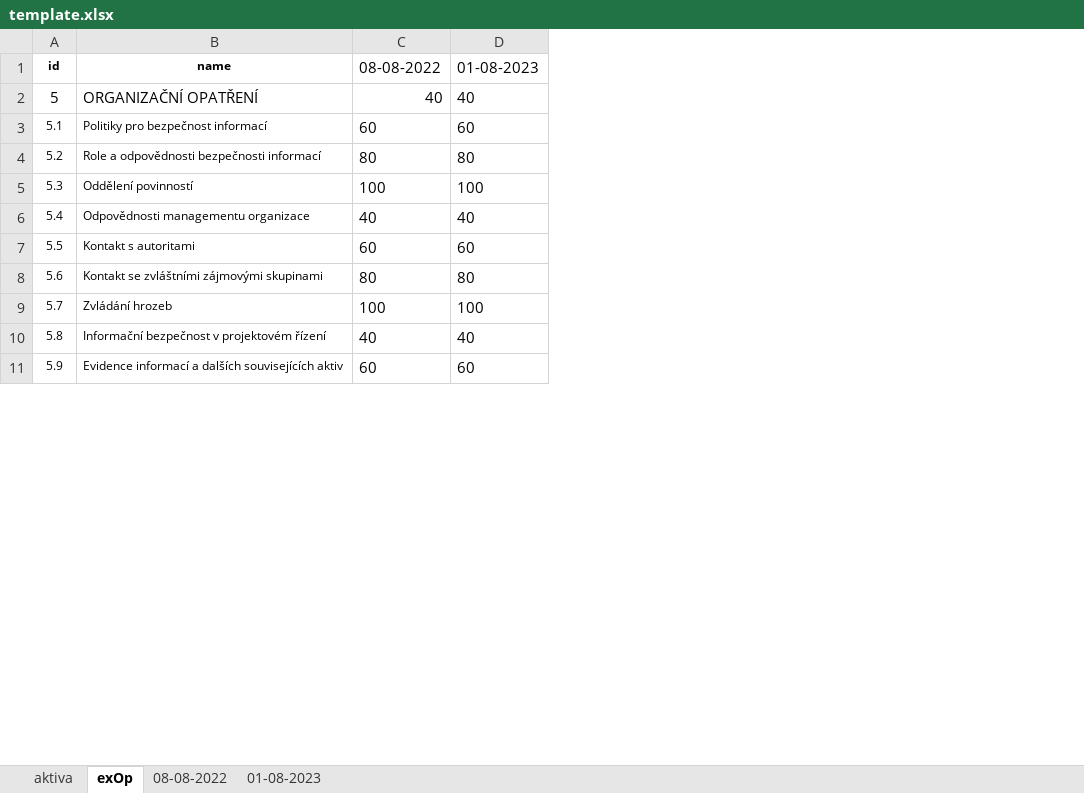
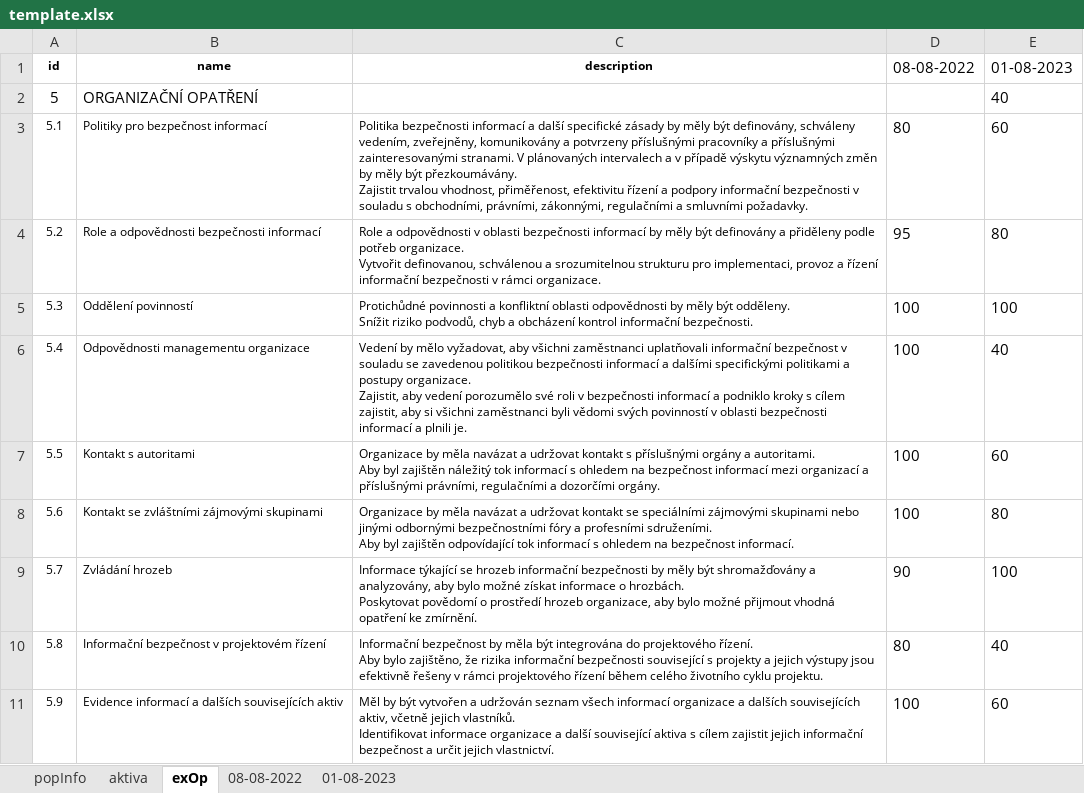
Before and after one commit to xvoska00/sp-analyza-rizik, an Excel workbook: template.xlsx, sheet exOp, drawn as a sheet; only a part is shown; values as stored, in another font and other column widths than the file's, no borders; removed rows and columns are numbered as before the commit, all else as after; ↵ is a line break in a cell; the diff names each change by its address in the sheet, - before the commit and + after, or states it on an @@ line.

Commit message:
Add exOp and aktiva popUp

```diff
--- a/template.xlsx (sheet exOp)
+++ b/template.xlsx (sheet exOp)
@@ sheet tab unhidden: popInfo @@
-column C, rows 1-11: 08-08-2022 | 40 | 60 | 80 | 100 | 40 | 60 | 80 | 100 | 40 | 60
+column C, rows 1-11: description |  | Politika bezpečnosti informací a další specifické zásady by měly být definovány, schváleny vedením, zveřejněny, komunikovány a potvrzeny příslušnými pracovníky a příslušnými zainteresovanými stranami. V plánovaných intervalech a v případě výskytu významných změn by měly být přezkoumávány. ↵ Zajistit trvalou vhodnost, přiměřenost, efektivitu řízení a podpory informační bezpečnosti v souladu s obchodními, právními, zákonnými, regulačními a smluvními požadavky. | Role a odpovědnosti v oblasti bezpečnosti informací by měly být definovány a přiděleny podle potřeb organizace. ↵ Vytvořit definovanou, schválenou a srozumitelnou strukturu pro implementaci, provoz a řízení informační bezpečnosti v rámci organizace. | Protichůdné povinnosti a konfliktní oblasti odpovědnosti by měly být odděleny. ↵ Snížit riziko podvodů, chyb a obcházení kontrol informační bezpečnosti. | Vedení by mělo vyžadovat, aby všichni zaměstnanci uplatňovali informační bezpečnost v souladu se zavedenou politikou bezpečnosti informací a dalšími specifickými politikami a postupy organizace. ↵ Zajistit, aby vedení porozumělo své roli v bezpečnosti informací a podniklo kroky s cílem zajistit, aby si všichni zaměstnanci byli vědomi svých povinností v oblasti bezpečnosti informací a plnili je. | Organizace by měla navázat a udržovat kontakt s příslušnými orgány a autoritami. ↵ Aby byl zajištěn náležitý tok informací s ohledem na bezpečnost informací mezi organizací a příslušnými právními, regulačními a dozorčími orgány. | Organizace by měla navázat a udržovat kontakt se speciálními zájmovými skupinami nebo jinými odbornými bezpečnostními fóry a profesními sdruženími. ↵ Aby byl zajištěn odpovídající tok informací s ohledem na bezpečnost informací. | Informace týkající se hrozeb informační bezpečnosti by měly být shromažďovány a analyzovány, aby bylo možné získat informace o hrozbách. ↵ Poskytovat povědomí o prostředí hrozeb organizace, aby bylo možné přijmout vhodná opatření ke zmírnění. | Informační bezpečnost by měla být integrována do projektového řízení. ↵ Aby bylo zajištěno, že rizika informační bezpečnosti související s projekty a jejich výstupy jsou efektivně řešeny v rámci projektového řízení během celého životního cyklu projektu. | Měl by být vytvořen a udržován seznam všech informací organizace a dalších souvisejících aktiv, včetně jejich vlastníků. ↵ Identifikovat informace organizace a další související aktiva s cílem zajistit jejich informační bezpečnost a určit jejich vlastnictví.
+column D, rows 1-11: 08-08-2022 |  | 80 | 95 | 100 | 100 | 100 | 100 | 90 | 80 | 100
```
Also changed, not shown: sheet 08-08-2022, sheet aktiva, 12 other files.
